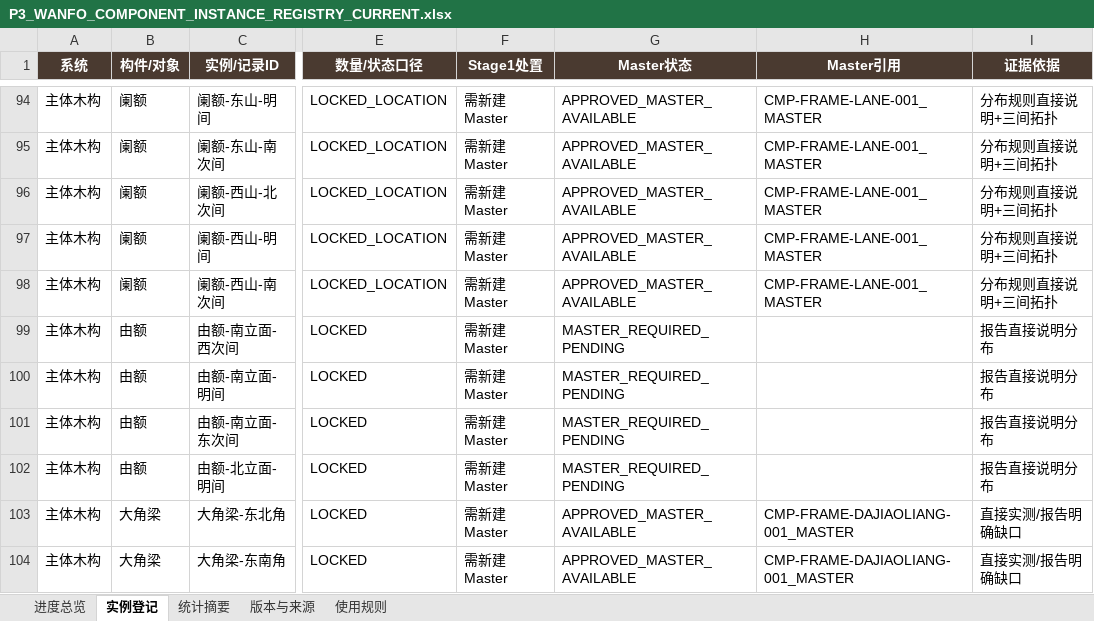
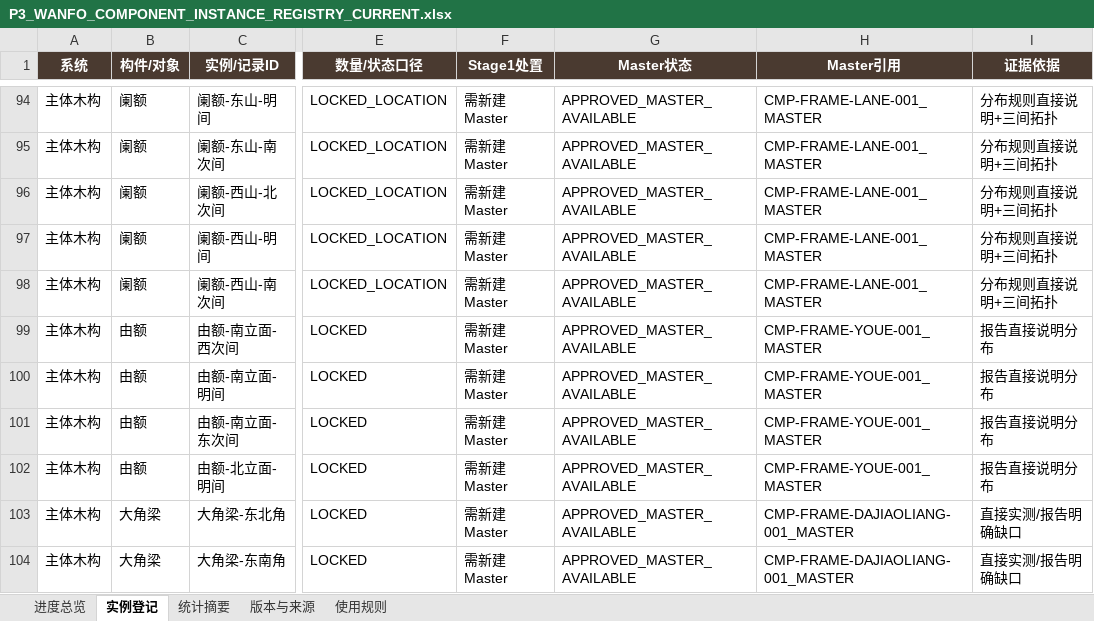
Before and after one commit to wp5rrp7b2v-droid/arch3d-reconstruction, an Excel workbook: docs/evidence/zhenguo_wanfo/derived/P3_WANFO_COMPONENT_INSTANCE_REGISTRY_CURRENT.xlsx, sheet 实例登记, drawn as a sheet; only a part is shown, gaps mark what is left out; values as stored, in another font and other column widths than the file's, no borders; table styles not drawn; the diff names each change by its address in the sheet, - before the commit and + after, or states it on an @@ line.

```diff
--- a/docs/evidence/zhenguo_wanfo/derived/P3_WANFO_COMPONENT_INSTANCE_REGISTRY_CURRENT.xlsx (sheet 实例登记)
+++ b/docs/evidence/zhenguo_wanfo/derived/P3_WANFO_COMPONENT_INSTANCE_REGISTRY_CURRENT.xlsx (sheet 实例登记)
-G99:G102 (Master状态): MASTER_REQUIRED_PENDING
+G99:G102 (Master状态): APPROVED_MASTER_AVAILABLE
-H99:H102 (Master引用): (empty)
+H99:H102 (Master引用): CMP-FRAME-YOUE-001_MASTER
```
Also changed, not shown: sheet 进度总览, sheet 版本与来源, docs/evidence/zhenguo_wanfo/derived/P3_WANFO_COMPONENT_INSTANCE_REGISTRY_V008.xlsx, 1 other file.
